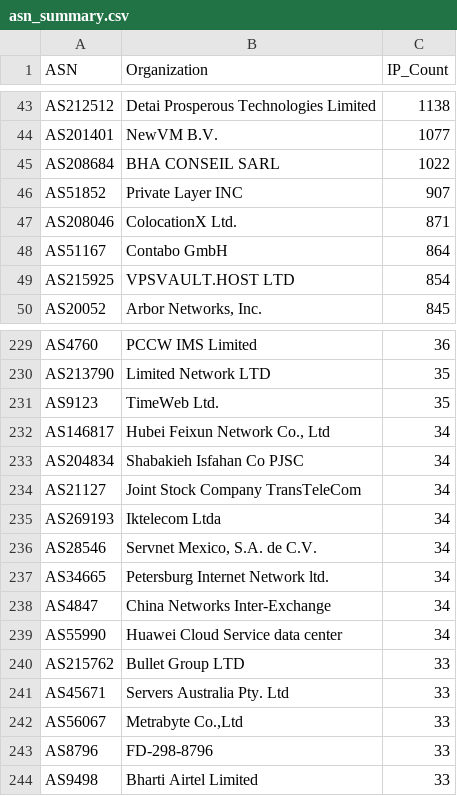
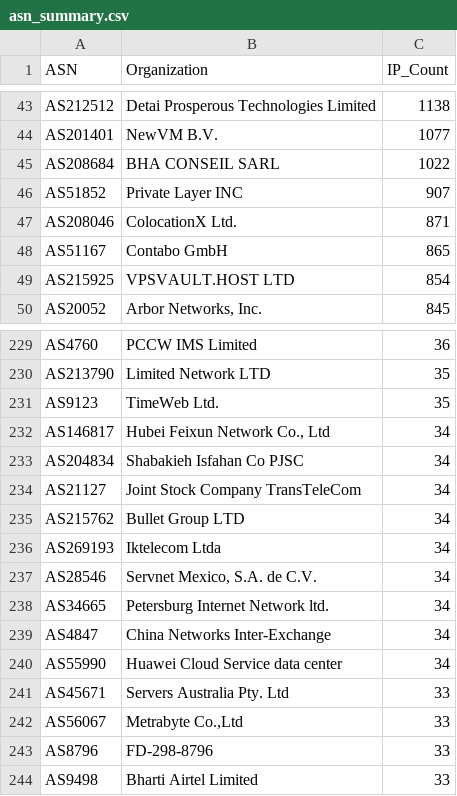
Before and after one commit to BlacKSnowDot0/packetsdatabase-db, a CSV file: asn_summary.csv, drawn as a sheet; only a part is shown, gaps mark what is left out.

```diff
--- a/asn_summary.csv
+++ b/asn_summary.csv
@@ -47,3 +47,3 @@ ASN,Organization,IP_Count
 "AS208046","ColocationX Ltd.",871
-"AS51167","Contabo GmbH",864
+"AS51167","Contabo GmbH",865
 "AS215925","VPSVAULT.HOST LTD",854
@@ -234,2 +234,3 @@ ASN,Organization,IP_Count
 "AS21127","Joint Stock Company TransTeleCom",34
+"AS215762","Bullet Group LTD",34
 "AS269193","Iktelecom Ltda",34
@@ -239,3 +240,2 @@ ASN,Organization,IP_Count
 "AS55990","Huawei Cloud Service data center",34
-"AS215762","Bullet Group LTD",33
 "AS45671","Servers Australia Pty. Ltd",33
```
Also changed, not shown: 5 other files.
